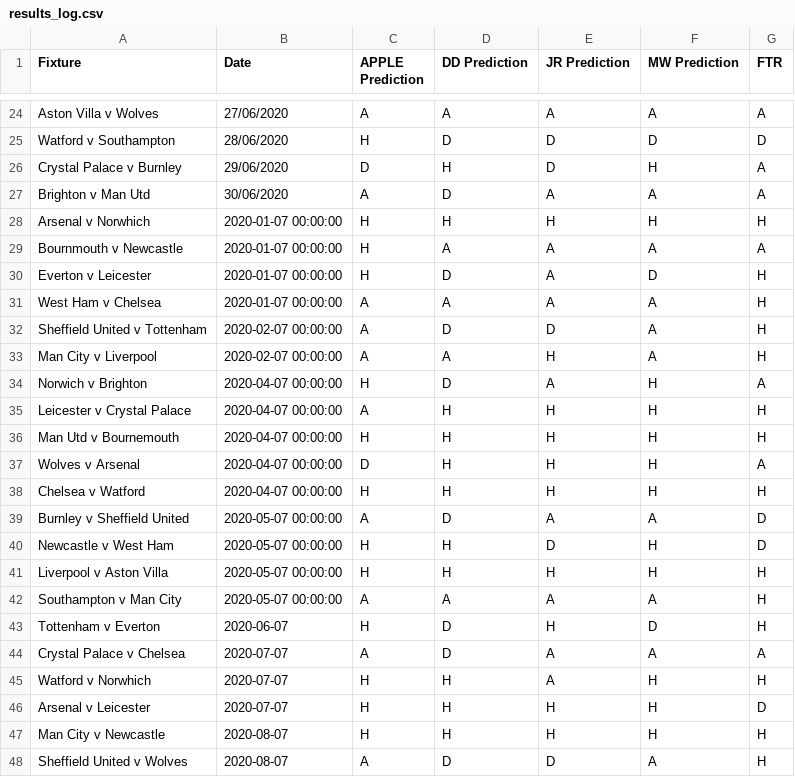
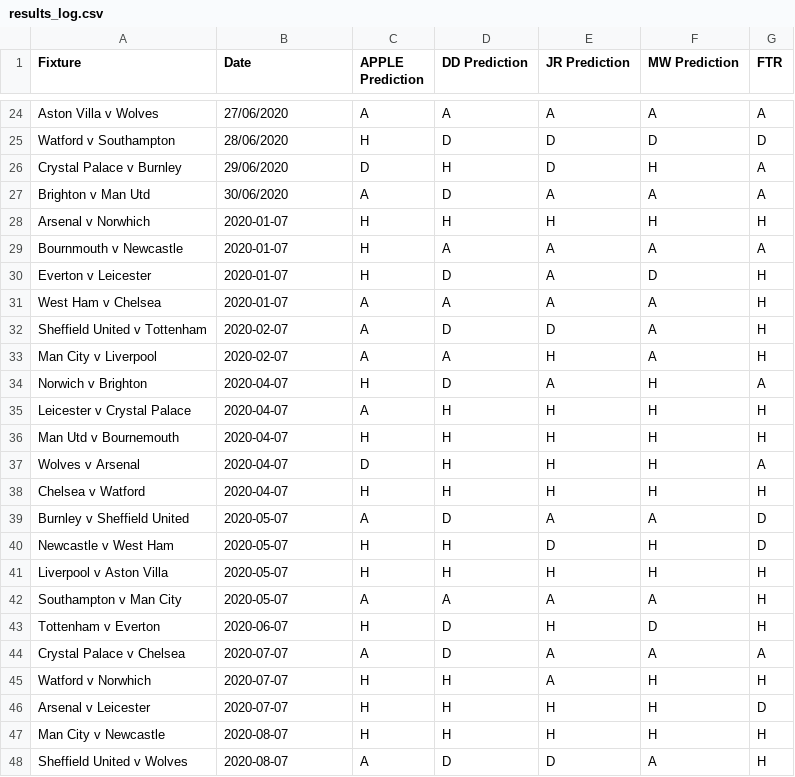
Before and after one commit to benjaminjellis/APPLE, a CSV file: data/predictions/running/results_log.csv, drawn as a sheet; only a part is shown, gaps mark what is left out.

```diff
--- a/data/predictions/running/results_log.csv
+++ b/data/predictions/running/results_log.csv
@@ -27,17 +27,17 @@ Crystal Palace v Burnley,29/06/2020,D,H,D,H,A
 Brighton v Man Utd,30/06/2020,A,D,A,A,A
-Arsenal v Norwhich,2020-01-07 00:00:00,H,H,H,H,H
-Bournmouth v Newcastle,2020-01-07 00:00:00,H,A,A,A,A
-Everton v Leicester,2020-01-07 00:00:00,H,D,A,D,H
-West Ham v Chelsea,2020-01-07 00:00:00,A,A,A,A,H
-Sheffield United v Tottenham,2020-02-07 00:00:00,A,D,D,A,H
-Man City v Liverpool,2020-02-07 00:00:00,A,A,H,A,H
-Norwich v Brighton,2020-04-07 00:00:00,H,D,A,H,A
-Leicester v Crystal Palace,2020-04-07 00:00:00,A,H,H,H,H
-Man Utd v Bournemouth,2020-04-07 00:00:00,H,H,H,H,H
-Wolves v Arsenal,2020-04-07 00:00:00,D,H,H,H,A
-Chelsea v Watford,2020-04-07 00:00:00,H,H,H,H,H
-Burnley v Sheffield United,2020-05-07 00:00:00,A,D,A,A,D
-Newcastle v West Ham,2020-05-07 00:00:00,H,H,D,H,D
-Liverpool v Aston Villa,2020-05-07 00:00:00,H,H,H,H,H
-Southampton v Man City,2020-05-07 00:00:00,A,A,A,A,H
+Arsenal v Norwhich,2020-01-07,H,H,H,H,H
+Bournmouth v Newcastle,2020-01-07,H,A,A,A,A
+Everton v Leicester,2020-01-07,H,D,A,D,H
+West Ham v Chelsea,2020-01-07,A,A,A,A,H
+Sheffield United v Tottenham,2020-02-07,A,D,D,A,H
+Man City v Liverpool,2020-02-07,A,A,H,A,H
+Norwich v Brighton,2020-04-07,H,D,A,H,A
+Leicester v Crystal Palace,2020-04-07,A,H,H,H,H
+Man Utd v Bournemouth,2020-04-07,H,H,H,H,H
+Wolves v Arsenal,2020-04-07,D,H,H,H,A
+Chelsea v Watford,2020-04-07,H,H,H,H,H
+Burnley v Sheffield United,2020-05-07,A,D,A,A,D
+Newcastle v West Ham,2020-05-07,H,H,D,H,D
+Liverpool v Aston Villa,2020-05-07,H,H,H,H,H
+Southampton v Man City,2020-05-07,A,A,A,A,H
 Tottenham v Everton,2020-06-07,H,D,H,D,H
```
Also changed, not shown: data/predictions/week36/week36up.csv, 5 other files.
